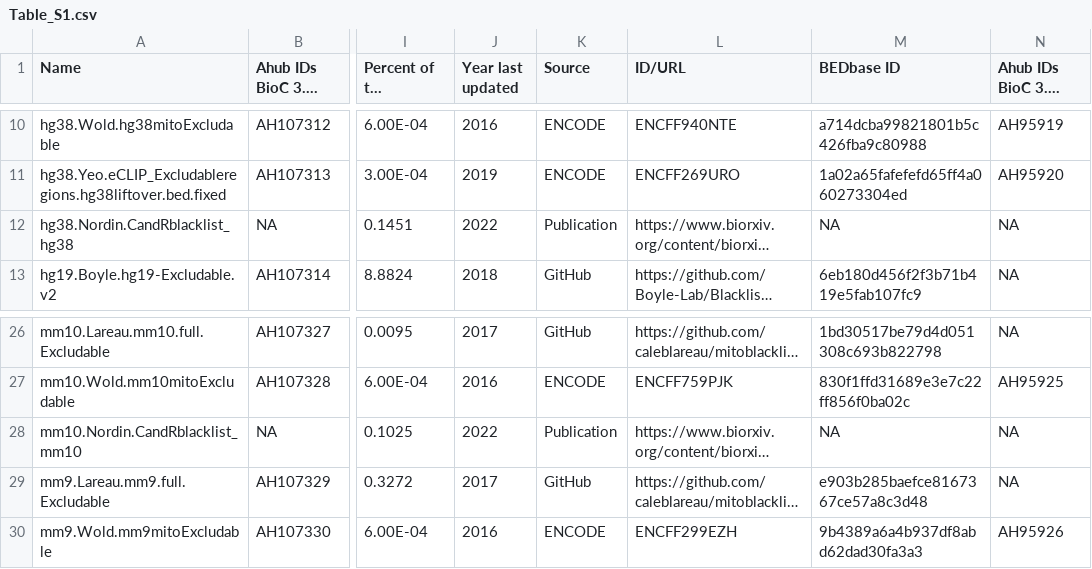
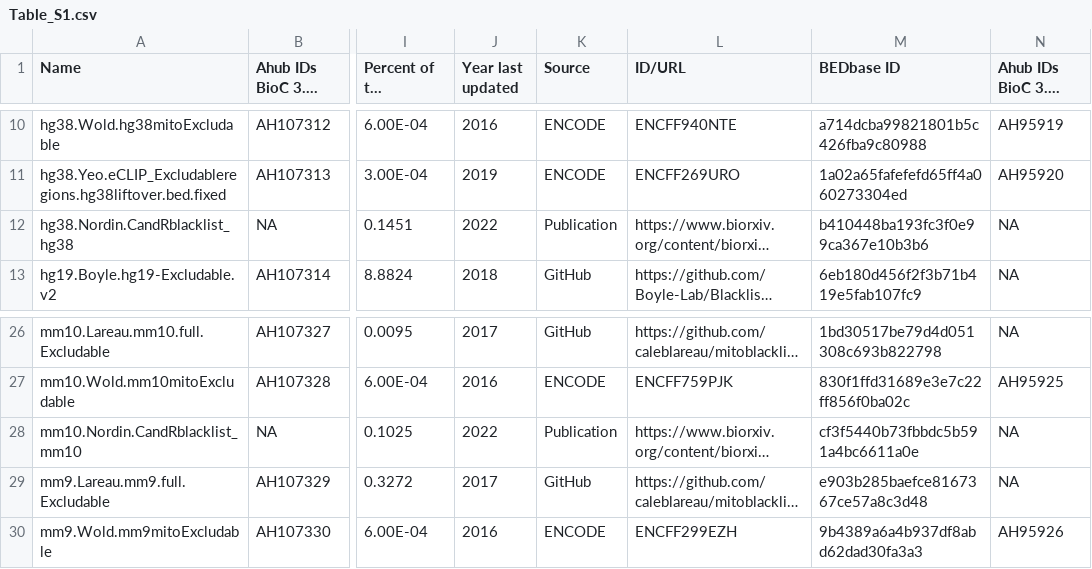
Before and after one commit to dozmorovlab/excluderanges, a CSV file: reference/figures/Table_S1.csv, drawn as a sheet; only a part is shown, gaps mark what is left out; long unchanged cells end in …; the diff names each change by its address in the sheet, - before the commit and + after, or states it on an @@ line.

```diff
--- a/reference/figures/Table_S1.csv
+++ b/reference/figures/Table_S1.csv
-M12 (BEDbase ID): NA
+M12 (BEDbase ID): b410448ba193fc3f0e99ca367e10b3b6
-M28 (BEDbase ID): NA
+M28 (BEDbase ID): cf3f5440b73fbbdc5b591a4bc6611a0e
```
Also changed, not shown: 11 other files.
